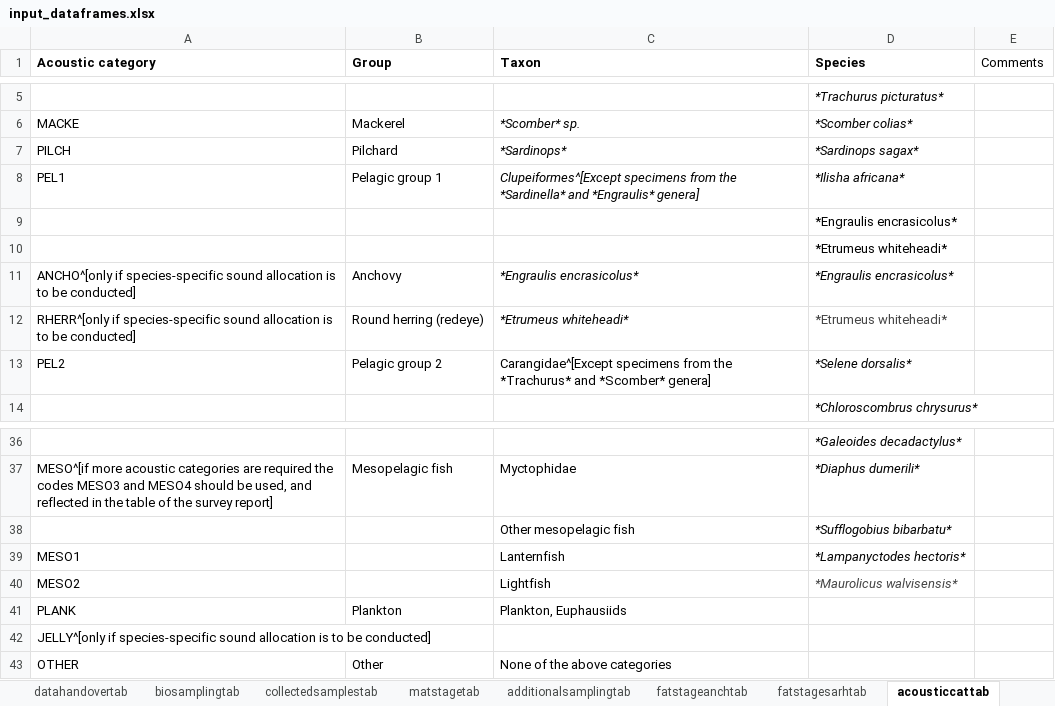
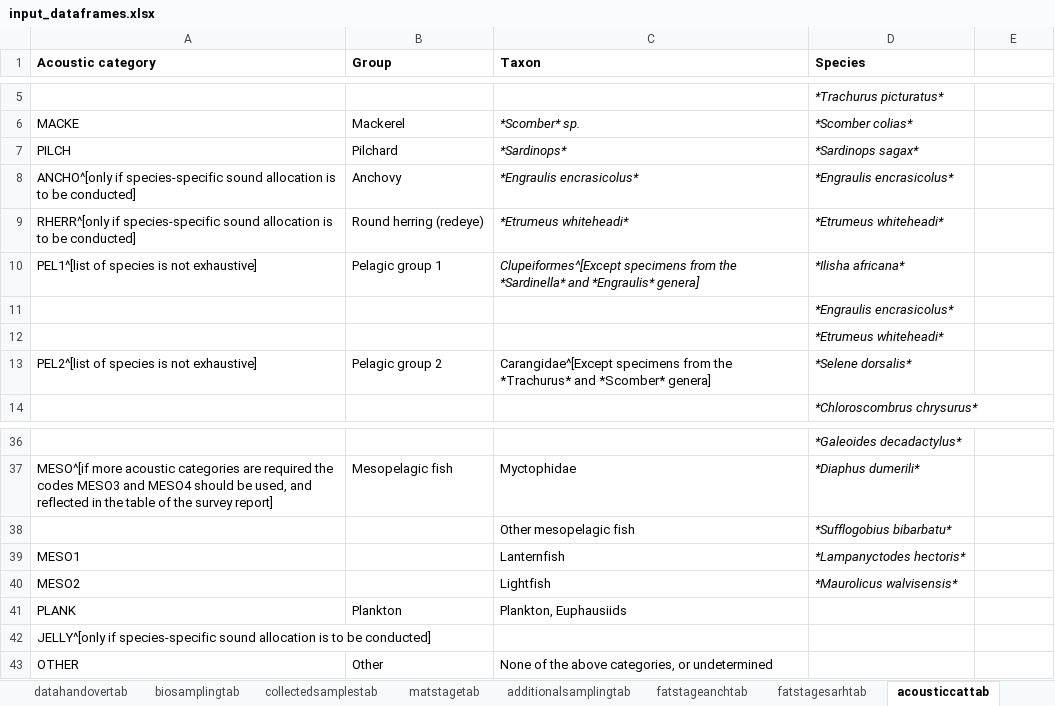
Before and after one commit to niknikos/SailingOrdersDFN, an Excel workbook: _tables/input_dataframes.xlsx, sheet acousticcattab, drawn as a sheet; only a part is shown, gaps mark what is left out; values as stored, in another font and other column widths than the file's, no borders; addresses are those after the commit; the diff names each change by its address in the sheet, - before the commit and + after, or states it on an @@ line.

Commit message:
updates in tables and text

```diff
--- a/_tables/input_dataframes.xlsx (sheet acousticcattab)
+++ b/_tables/input_dataframes.xlsx (sheet acousticcattab)
-E1: Comments
+E1: (empty)
@@ row 11 moved to row 8: ANCHO^[only if species-specific sound al… @@
@@ row 12 moved to row 9: RHERR^[only if species-specific sound al… @@
-A10 (Acoustic category): PEL1
+A10 (Acoustic category): PEL1^[list of species is not exhaustive]
-D11:D12 italic: off
+D11:D12 italic: on
-A13 (Acoustic category): PEL2
+A13 (Acoustic category): PEL2^[list of species is not exhaustive]
-D40 text colour: #444444
+D40 text colour: black
-C43 (Taxon): None of the above categories
+C43 (Taxon): None of the above categories, or undetermined
```
Also changed, not shown: sheet tab_captions, sheet plannedparticipantstab, sheet equipmenttab, sheet datahandovertab, sheet collectedsamplestab, 1 other file.
